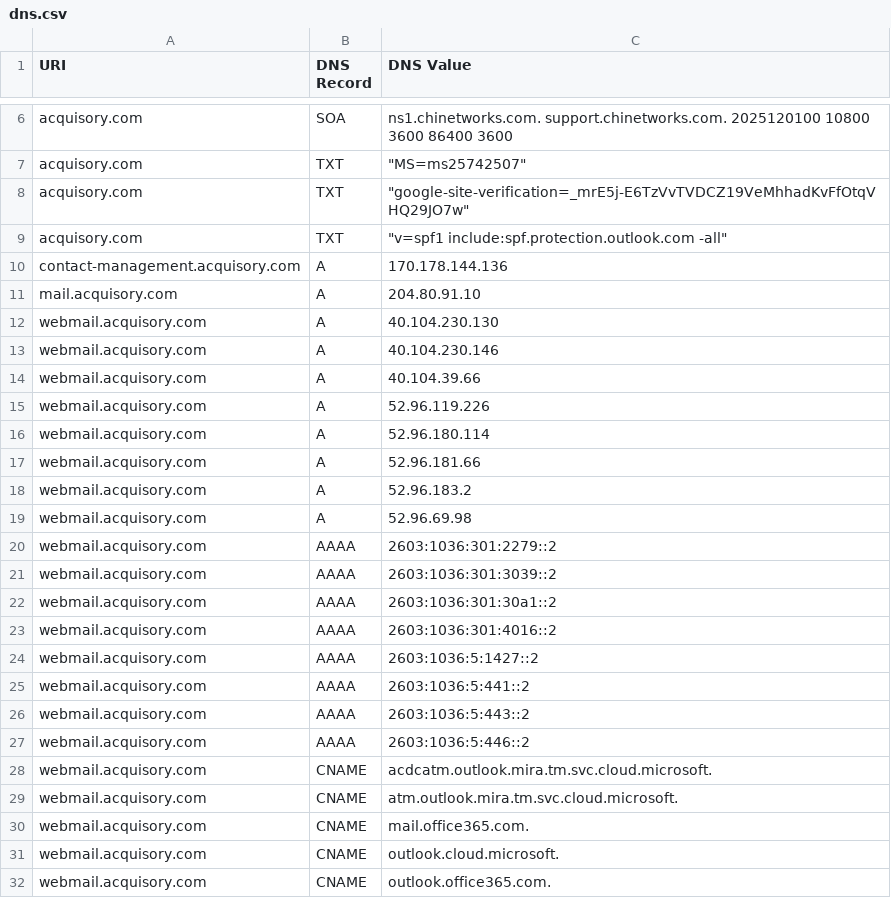
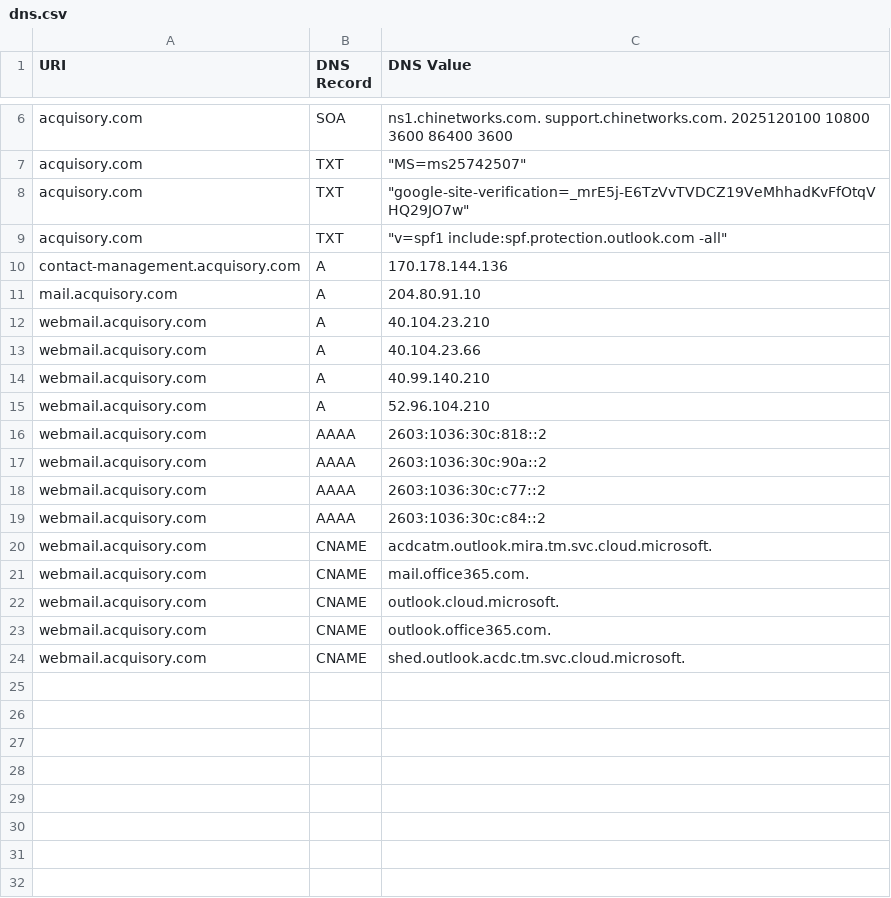
Before and after one commit to ayushmanchhabra/hacking, a CSV file: tools/bugbounty/targets/acquisory.com/dns.csv, drawn as a sheet; only a part is shown, gaps mark what is left out.

```diff
--- a/tools/bugbounty/targets/acquisory.com/dns.csv
+++ b/tools/bugbounty/targets/acquisory.com/dns.csv
@@ -11,20 +11,11 @@ contact-management.acquisory.com,A,"170.178.144.136"
 mail.acquisory.com,A,"204.80.91.10"
-webmail.acquisory.com,A,"40.104.230.130"
-webmail.acquisory.com,A,"40.104.230.146"
-webmail.acquisory.com,A,"40.104.39.66"
-webmail.acquisory.com,A,"52.96.119.226"
-webmail.acquisory.com,A,"52.96.180.114"
-webmail.acquisory.com,A,"52.96.181.66"
-webmail.acquisory.com,A,"52.96.183.2"
-webmail.acquisory.com,A,"52.96.69.98"
-webmail.acquisory.com,AAAA,"2603:1036:301:2279::2"
-webmail.acquisory.com,AAAA,"2603:1036:301:3039::2"
-webmail.acquisory.com,AAAA,"2603:1036:301:30a1::2"
-webmail.acquisory.com,AAAA,"2603:1036:301:4016::2"
-webmail.acquisory.com,AAAA,"2603:1036:5:1427::2"
-webmail.acquisory.com,AAAA,"2603:1036:5:441::2"
-webmail.acquisory.com,AAAA,"2603:1036:5:443::2"
-webmail.acquisory.com,AAAA,"2603:1036:5:446::2"
+webmail.acquisory.com,A,"40.104.23.210"
+webmail.acquisory.com,A,"40.104.23.66"
+webmail.acquisory.com,A,"40.99.140.210"
+webmail.acquisory.com,A,"52.96.104.210"
+webmail.acquisory.com,AAAA,"2603:1036:30c:818::2"
+webmail.acquisory.com,AAAA,"2603:1036:30c:90a::2"
+webmail.acquisory.com,AAAA,"2603:1036:30c:c77::2"
+webmail.acquisory.com,AAAA,"2603:1036:30c:c84::2"
 webmail.acquisory.com,CNAME,"acdcatm.outlook.mira.tm.svc.cloud.microsoft."
-webmail.acquisory.com,CNAME,"atm.outlook.mira.tm.svc.cloud.microsoft."
 webmail.acquisory.com,CNAME,"mail.office365.com."
@@ -32 +23,2 @@ webmail.acquisory.com,CNAME,"outlook.cloud.microsoft."
 webmail.acquisory.com,CNAME,"outlook.office365.com."
+webmail.acquisory.com,CNAME,"shed.outlook.acdc.tm.svc.cloud.microsoft."
```
Also changed, not shown: tools/bugbounty/targets/acquisory.com/ipdr.csv, tools/bugbounty/targets/acquisory.com/port.csv, 12 other files.
